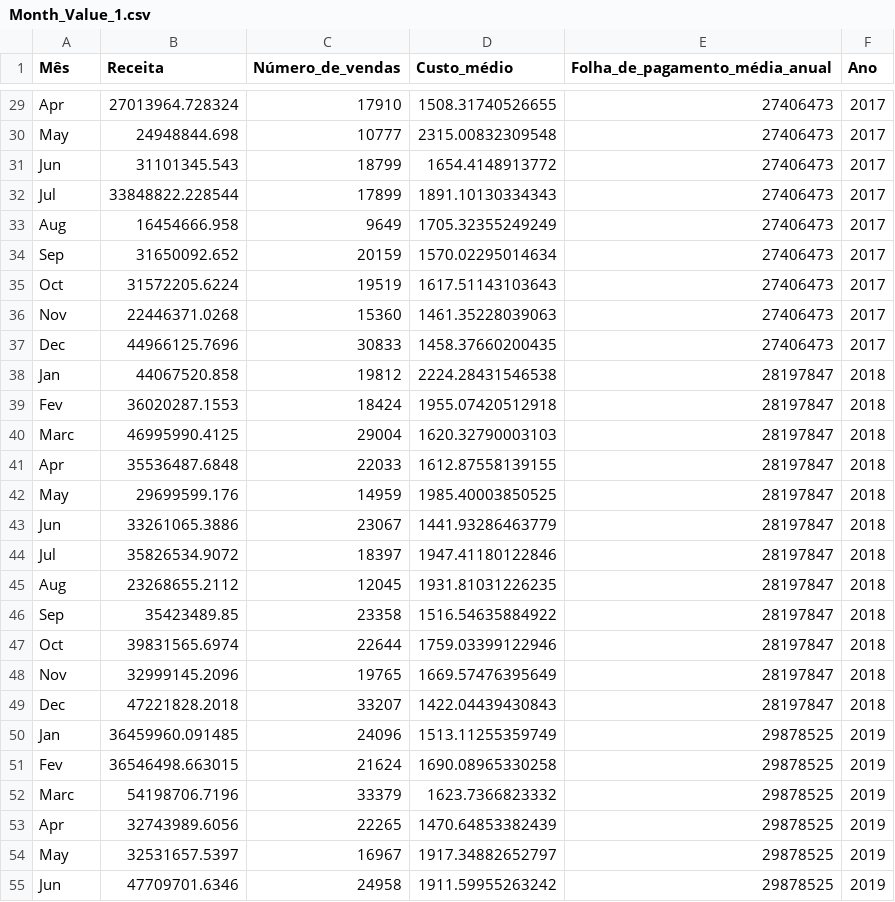
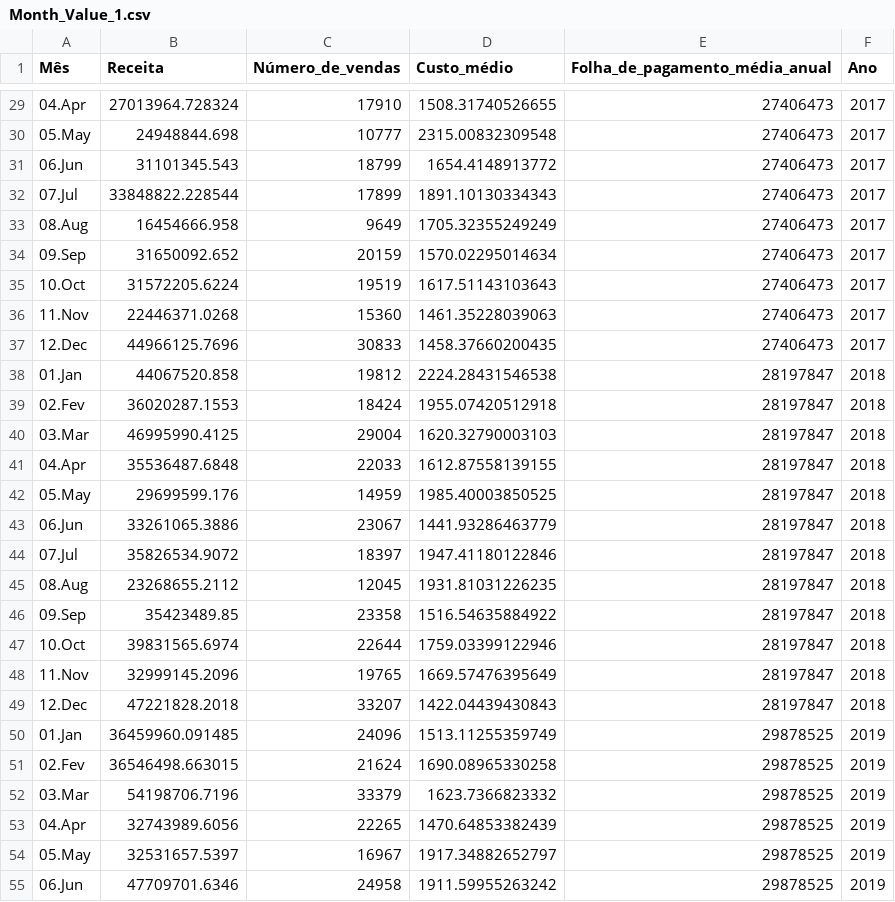
Before and after one commit to Eduardovdcn/Dashboard-Estatatisca, a CSV file: Teste/Month_Value_1.csv, drawn as a sheet; only a part is shown, gaps mark what is left out; the diff covers the shown part only; the diff names each change by its address in the sheet, - before the commit and + after, or states it on an @@ line.

```diff
--- a/Teste/Month_Value_1.csv
+++ b/Teste/Month_Value_1.csv
-A29 (Mês): Apr
+A29 (Mês): 04.Apr
-A30 (Mês): May
+A30 (Mês): 05.May
-A31 (Mês): Jun
+A31 (Mês): 06.Jun
-A32 (Mês): Jul
+A32 (Mês): 07.Jul
-A33 (Mês): Aug
+A33 (Mês): 08.Aug
-A34 (Mês): Sep
+A34 (Mês): 09.Sep
-A35 (Mês): Oct
+A35 (Mês): 10.Oct
-A36 (Mês): Nov
+A36 (Mês): 11.Nov
-A37 (Mês): Dec
+A37 (Mês): 12.Dec
-A38 (Mês): Jan
+A38 (Mês): 01.Jan
-A39 (Mês): Fev
+A39 (Mês): 02.Fev
-A40 (Mês): Marc
+A40 (Mês): 03.Mar
-A41 (Mês): Apr
+A41 (Mês): 04.Apr
-A42 (Mês): May
+A42 (Mês): 05.May
-A43 (Mês): Jun
+A43 (Mês): 06.Jun
-A44 (Mês): Jul
+A44 (Mês): 07.Jul
-A45 (Mês): Aug
+A45 (Mês): 08.Aug
-A46 (Mês): Sep
+A46 (Mês): 09.Sep
-A47 (Mês): Oct
+A47 (Mês): 10.Oct
-A48 (Mês): Nov
+A48 (Mês): 11.Nov
-A49 (Mês): Dec
+A49 (Mês): 12.Dec
-A50 (Mês): Jan
+A50 (Mês): 01.Jan
-A51 (Mês): Fev
+A51 (Mês): 02.Fev
-A52 (Mês): Marc
+A52 (Mês): 03.Mar
-A53 (Mês): Apr
+A53 (Mês): 04.Apr
-A54 (Mês): May
+A54 (Mês): 05.May
-A55 (Mês): Jun
+A55 (Mês): 06.Jun
```
Also changed, not shown: 45 edited cells elsewhere in this file, 2 other files.
